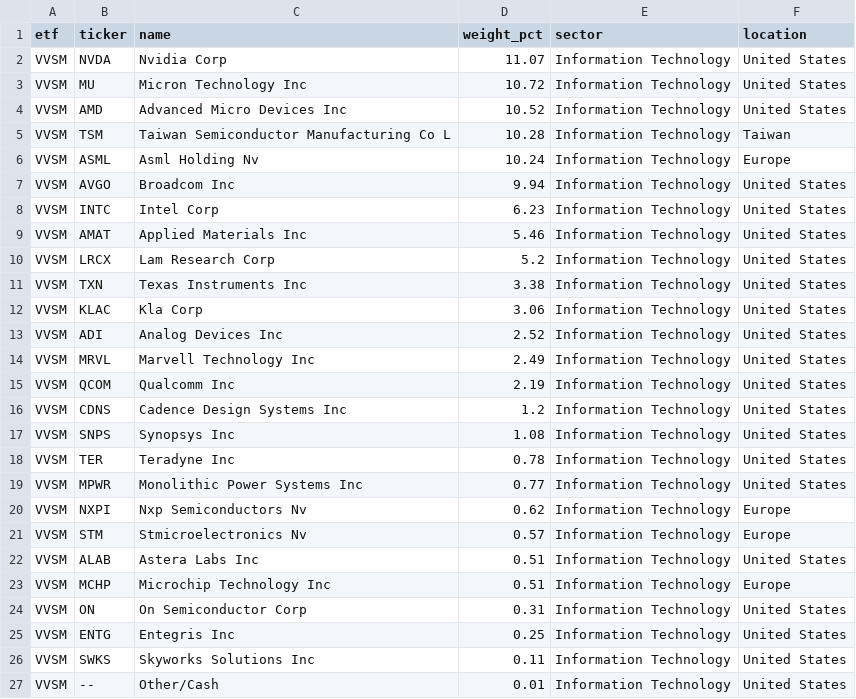
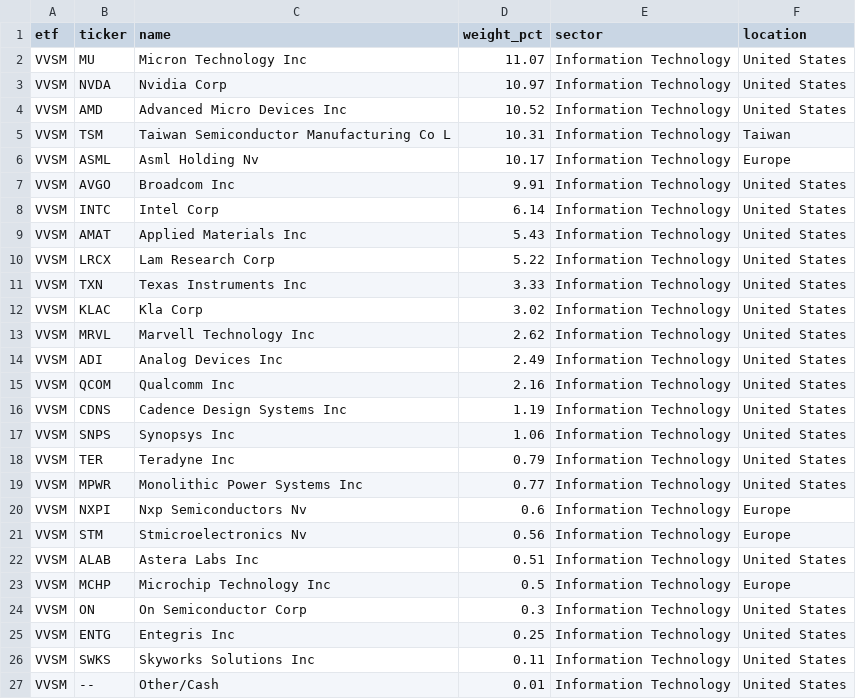
Before and after one commit to AndyOPDev/portfolio-tracker, a CSV file: data/holdings/VVSM_holdings.csv, drawn as a sheet.

```diff
--- a/data/holdings/VVSM_holdings.csv
+++ b/data/holdings/VVSM_holdings.csv
@@ -1,25 +1,25 @@
 etf,ticker,name,weight_pct,sector,location
-VVSM,NVDA,Nvidia Corp,11.07,Information Technology,United States
-VVSM,MU,Micron Technology Inc,10.72,Information Technology,United States
+VVSM,MU,Micron Technology Inc,11.07,Information Technology,United States
+VVSM,NVDA,Nvidia Corp,10.97,Information Technology,United States
 VVSM,AMD,Advanced Micro Devices Inc,10.52,Information Technology,United States
-VVSM,TSM,Taiwan Semiconductor Manufacturing Co L,10.28,Information Technology,Taiwan
-VVSM,ASML,Asml Holding Nv,10.24,Information Technology,Europe
-VVSM,AVGO,Broadcom Inc,9.94,Information Technology,United States
-VVSM,INTC,Intel Corp,6.23,Information Technology,United States
-VVSM,AMAT,Applied Materials Inc,5.46,Information Technology,United States
-VVSM,LRCX,Lam Research Corp,5.2,Information Technology,United States
-VVSM,TXN,Texas Instruments Inc,3.38,Information Technology,United States
-VVSM,KLAC,Kla Corp,3.06,Information Technology,United States
-VVSM,ADI,Analog Devices Inc,2.52,Information Technology,United States
-VVSM,MRVL,Marvell Technology Inc,2.49,Information Technology,United States
-VVSM,QCOM,Qualcomm Inc,2.19,Information Technology,United States
-VVSM,CDNS,Cadence Design Systems Inc,1.2,Information Technology,United States
-VVSM,SNPS,Synopsys Inc,1.08,Information Technology,United States
-VVSM,TER,Teradyne Inc,0.78,Information Technology,United States
+VVSM,TSM,Taiwan Semiconductor Manufacturing Co L,10.31,Information Technology,Taiwan
+VVSM,ASML,Asml Holding Nv,10.17,Information Technology,Europe
+VVSM,AVGO,Broadcom Inc,9.91,Information Technology,United States
+VVSM,INTC,Intel Corp,6.14,Information Technology,United States
+VVSM,AMAT,Applied Materials Inc,5.43,Information Technology,United States
+VVSM,LRCX,Lam Research Corp,5.22,Information Technology,United States
+VVSM,TXN,Texas Instruments Inc,3.33,Information Technology,United States
+VVSM,KLAC,Kla Corp,3.02,Information Technology,United States
+VVSM,MRVL,Marvell Technology Inc,2.62,Information Technology,United States
+VVSM,ADI,Analog Devices Inc,2.49,Information Technology,United States
+VVSM,QCOM,Qualcomm Inc,2.16,Information Technology,United States
+VVSM,CDNS,Cadence Design Systems Inc,1.19,Information Technology,United States
+VVSM,SNPS,Synopsys Inc,1.06,Information Technology,United States
+VVSM,TER,Teradyne Inc,0.79,Information Technology,United States
 VVSM,MPWR,Monolithic Power Systems Inc,0.77,Information Technology,United States
-VVSM,NXPI,Nxp Semiconductors Nv,0.62,Information Technology,Europe
-VVSM,STM,Stmicroelectronics Nv,0.57,Information Technology,Europe
+VVSM,NXPI,Nxp Semiconductors Nv,0.6,Information Technology,Europe
+VVSM,STM,Stmicroelectronics Nv,0.56,Information Technology,Europe
 VVSM,ALAB,Astera Labs Inc,0.51,Information Technology,United States
-VVSM,MCHP,Microchip Technology Inc,0.51,Information Technology,Europe
-VVSM,ON,On Semiconductor Corp,0.31,Information Technology,United States
+VVSM,MCHP,Microchip Technology Inc,0.5,Information Technology,Europe
+VVSM,ON,On Semiconductor Corp,0.3,Information Technology,United States
 VVSM,ENTG,Entegris Inc,0.25,Information Technology,United States
```
Also changed, not shown: data/holdings/XNAS_holdings.csv, 4 other files.
